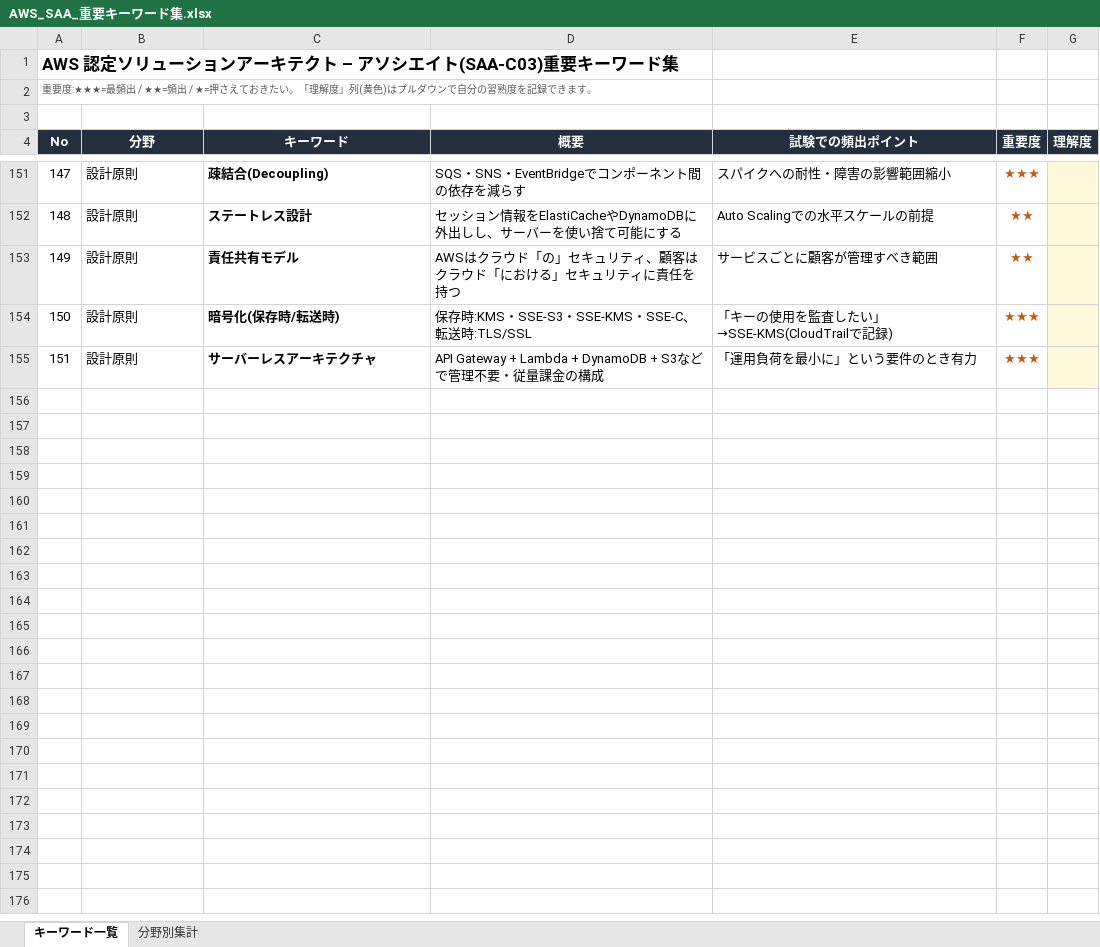
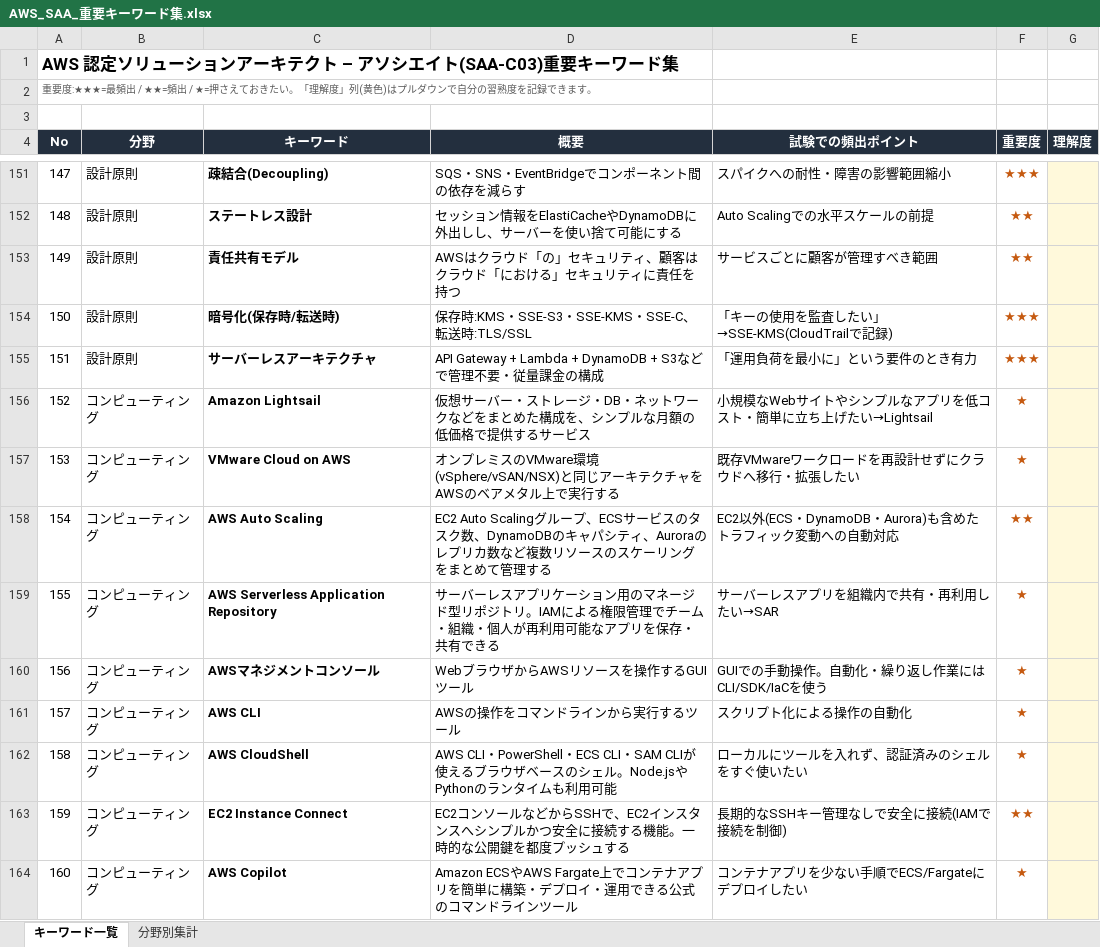
Before and after one commit to shim369/Python-AWSSAA-Quiz, an Excel workbook: data/AWS_SAA_重要キーワード集.xlsx, sheet キーワード一覧, drawn as a sheet; only a part is shown, gaps mark what is left out; values as stored, in another font and other column widths than the file's, no borders; charts and pictures and conditional formats not drawn; the diff names each change by its address in the sheet, - before the commit and + after, or states it on an @@ line.

```diff
--- a/data/AWS_SAA_重要キーワード集.xlsx (sheet キーワード一覧)
+++ b/data/AWS_SAA_重要キーワード集.xlsx (sheet キーワード一覧)
+row 156: 152 | コンピューティング | Amazon Lightsail | 仮想サーバー・ストレージ・DB・ネットワークなどをまとめた構成を、シンプルな月額の低価格で提供するサービス | 小規模なWebサイトやシンプルなアプリを低コスト・簡単に立ち上げたい→Lightsail | ★
+row 157: 153 | コンピューティング | VMware Cloud on AWS | オンプレミスのVMware環境(vSphere/vSAN/NSX)と同じアーキテクチャをAWSのベアメタル上で実行する | 既存VMwareワークロードを再設計せずにクラウドへ移行・拡張したい | ★
+row 158: 154 | コンピューティング | AWS Auto Scaling | EC2 Auto Scalingグループ、ECSサービスのタスク数、DynamoDBのキャパシティ、Auroraのレプリカ数など複数リソースのスケーリングをまとめて管理する | EC2以外(ECS・DynamoDB・Aurora)も含めたトラフィック変動への自動対応 | ★★
+row 159: 155 | コンピューティング | AWS Serverless Application Repository | サーバーレスアプリケーション用のマネージド型リポジトリ。IAMによる権限管理でチーム・組織・個人が再利用可能なアプリを保存・共有できる | サーバーレスアプリを組織内で共有・再利用したい→SAR | ★
+row 160: 156 | コンピューティング | AWSマネジメントコンソール | WebブラウザからAWSリソースを操作するGUIツール | GUIでの手動操作。自動化・繰り返し作業にはCLI/SDK/IaCを使う | ★
+row 161: 157 | コンピューティング | AWS CLI | AWSの操作をコマンドラインから実行するツール | スクリプト化による操作の自動化 | ★
+row 162: 158 | コンピューティング | AWS CloudShell | AWS CLI・PowerShell・ECS CLI・SAM CLIが使えるブラウザベースのシェル。Node.jsやPythonのランタイムも利用可能 | ローカルにツールを入れず、認証済みのシェルをすぐ使いたい | ★
+row 163: 159 | コンピューティング | EC2 Instance Connect | EC2コンソールなどからSSHで、EC2インスタンスへシンプルかつ安全に接続する機能。一時的な公開鍵を都度プッシュする | 長期的なSSHキー管理なしで安全に接続(IAMで接続を制御) | ★★
+row 164: 160 | コンピューティング | AWS Copilot | Amazon ECSやAWS Fargate上でコンテナアプリを簡単に構築・デプロイ・運用できる公式のコマンドラインツール | コンテナアプリを少ない手順でECS/Fargateにデプロイしたい | ★
```
Also changed, not shown: sheet 分野別集計, charts or pictures, 3 other files.
